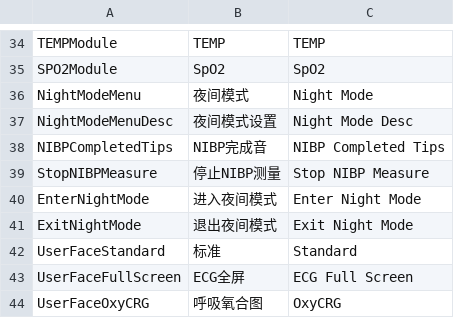
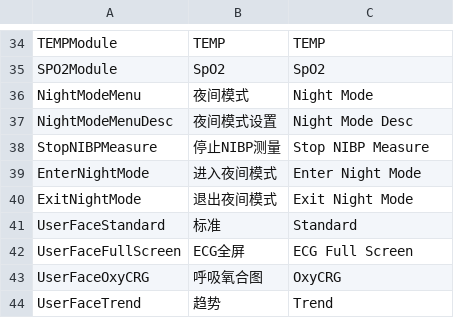
Before and after one commit to 519984307/Appciton, a CSV file: nPM/locale/locale.csv, drawn as a sheet; only a part is shown, gaps mark what is left out; the shorter side is filled out with more unchanged rows; the diff names each change by its address in the sheet, - before the commit and + after, or states it on an @@ line.

```diff
--- a/nPM/locale/locale.csv
+++ b/nPM/locale/locale.csv
-row 38: NIBPCompletedTips | NIBP完成音 | NIBP Completed Tips
```
Also changed, not shown: 1 other file.
